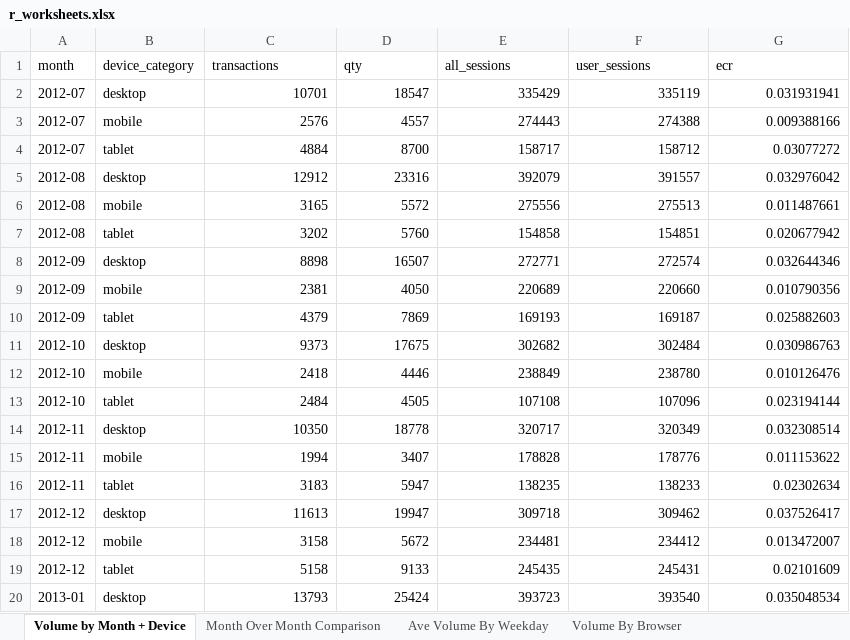
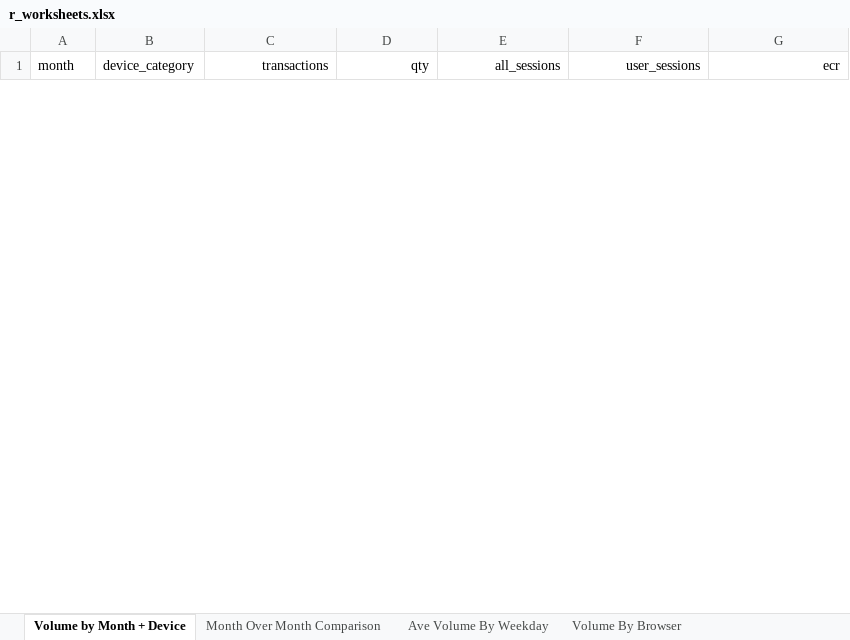
Before and after one commit to nate-downer/ixis-data-analysis, an Excel workbook: r_worksheets.xlsx, sheet Volume by Month + Device, drawn as a sheet; only a part is shown; values as stored, in another font and other column widths than the file's, no borders; removed rows and columns are numbered as before the commit, all else as after; the diff covers the shown part only; the diff names each change by its address in the sheet, - before the commit and + after, or states it on an @@ line.

```diff
--- a/r_worksheets.xlsx (sheet Volume by Month + Device)
+++ b/r_worksheets.xlsx (sheet Volume by Month + Device)
-C1:G1 alignment: left
+C1:G1 alignment: right
-row 2: 2012-07 | desktop | 10701 | 18547 | 335429 | 335119 | 0.031931941
-row 3: 2012-07 | mobile | 2576 | 4557 | 274443 | 274388 | 0.009388166
-row 4: 2012-07 | tablet | 4884 | 8700 | 158717 | 158712 | 0.03077272
-row 5: 2012-08 | desktop | 12912 | 23316 | 392079 | 391557 | 0.032976042
-row 6: 2012-08 | mobile | 3165 | 5572 | 275556 | 275513 | 0.011487661
-row 7: 2012-08 | tablet | 3202 | 5760 | 154858 | 154851 | 0.020677942
-row 8: 2012-09 | desktop | 8898 | 16507 | 272771 | 272574 | 0.032644346
-row 9: 2012-09 | mobile | 2381 | 4050 | 220689 | 220660 | 0.010790356
-row 10: 2012-09 | tablet | 4379 | 7869 | 169193 | 169187 | 0.025882603
-row 11: 2012-10 | desktop | 9373 | 17675 | 302682 | 302484 | 0.030986763
-row 12: 2012-10 | mobile | 2418 | 4446 | 238849 | 238780 | 0.010126476
-row 13: 2012-10 | tablet | 2484 | 4505 | 107108 | 107096 | 0.023194144
-row 14: 2012-11 | desktop | 10350 | 18778 | 320717 | 320349 | 0.032308514
-row 15: 2012-11 | mobile | 1994 | 3407 | 178828 | 178776 | 0.011153622
-row 16: 2012-11 | tablet | 3183 | 5947 | 138235 | 138233 | 0.02302634
-row 17: 2012-12 | desktop | 11613 | 19947 | 309718 | 309462 | 0.037526417
-row 18: 2012-12 | mobile | 3158 | 5672 | 234481 | 234412 | 0.013472007
-row 19: 2012-12 | tablet | 5158 | 9133 | 245435 | 245431 | 0.02101609
-row 20: 2013-01 | desktop | 13793 | 25424 | 393723 | 393540 | 0.035048534
```
Also changed, not shown: 36 added rows and 17 removed rows elsewhere in this sheet, sheet Volume By Browser, sheet Ave Volume By Weekday, sheet Month Over Month Comparison, python_worksheets.xlsx, 5 other files.
